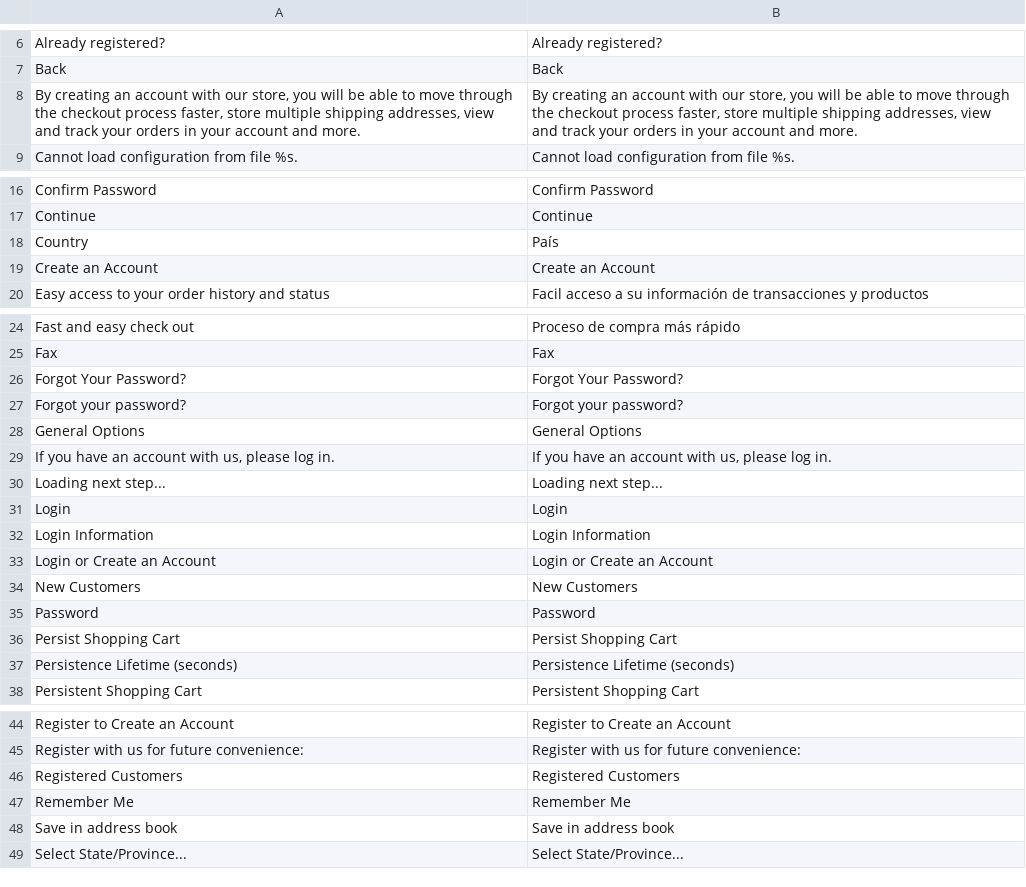
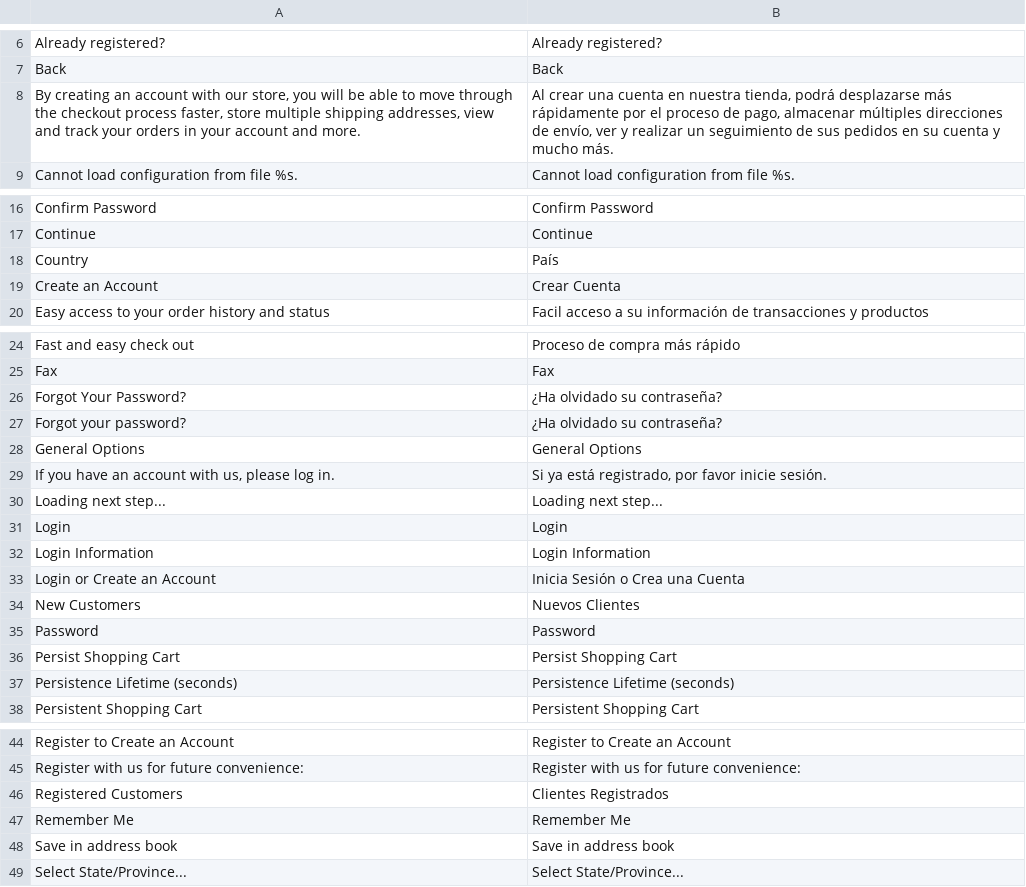
Before and after one commit to levelcode/dime, a CSV file: app/locale/es_CO/Mage_Persistent.csv, drawn as a sheet; only a part is shown, gaps mark what is left out.

```diff
--- a/app/locale/es_CO/Mage_Persistent.csv
+++ b/app/locale/es_CO/Mage_Persistent.csv
@@ -7,3 +7,3 @@
 "Back","Back"
-"By creating an account with our store, you will be able to move through the checkout process faster, store multiple shipping addresses, view and track your orders in your account and more.","By creating an account with our store, you will be able to move through the checkout process faster, store multiple shipping addresses, view and track your orders in your account and more."
+"By creating an account with our store, you will be able to move through the checkout process faster, store multiple shipping addresses, view and track your orders in your account and more.","Al crear una cuenta en nuestra tienda, podrá desplazarse más rápidamente por el proceso de pago, almacenar múltiples direcciones de envío, ver y realizar un seguimiento de sus pedidos en su cuenta y mucho más."
 "Cannot load configuration from file %s.","Cannot load configuration from file %s."
@@ -18,3 +18,3 @@
 "Country","País"
-"Create an Account","Create an Account"
+"Create an Account","Crear Cuenta"
 "Easy access to your order history and status","Facil acceso a su información de transacciones y productos"
@@ -25,6 +25,6 @@
 "Fax","Fax"
-"Forgot Your Password?","Forgot Your Password?"
-"Forgot your password?","Forgot your password?"
+"Forgot Your Password?","¿Ha olvidado su contraseña?"
+"Forgot your password?","¿Ha olvidado su contraseña?"
 "General Options","General Options"
-"If you have an account with us, please log in.","If you have an account with us, please log in."
+"If you have an account with us, please log in.","Si ya está registrado, por favor inicie sesión."
 "Loading next step...","Loading next step..."
@@ -32,4 +32,4 @@
 "Login Information","Login Information"
-"Login or Create an Account","Login or Create an Account"
-"New Customers","New Customers"
+"Login or Create an Account","Inicia Sesión o Crea una Cuenta"
+"New Customers","Nuevos Clientes"
 "Password","Password"
@@ -45,3 +45,3 @@
 "Register with us for future convenience:","Register with us for future convenience:"
-"Registered Customers","Registered Customers"
+"Registered Customers","Clientes Registrados"
 "Remember Me","Remember Me"
```
Also changed, not shown: app/locale/en_US/Mage_Authorizenet.csv, app/locale/en_US/Mage_XmlConnect.csv, 45 other files.
